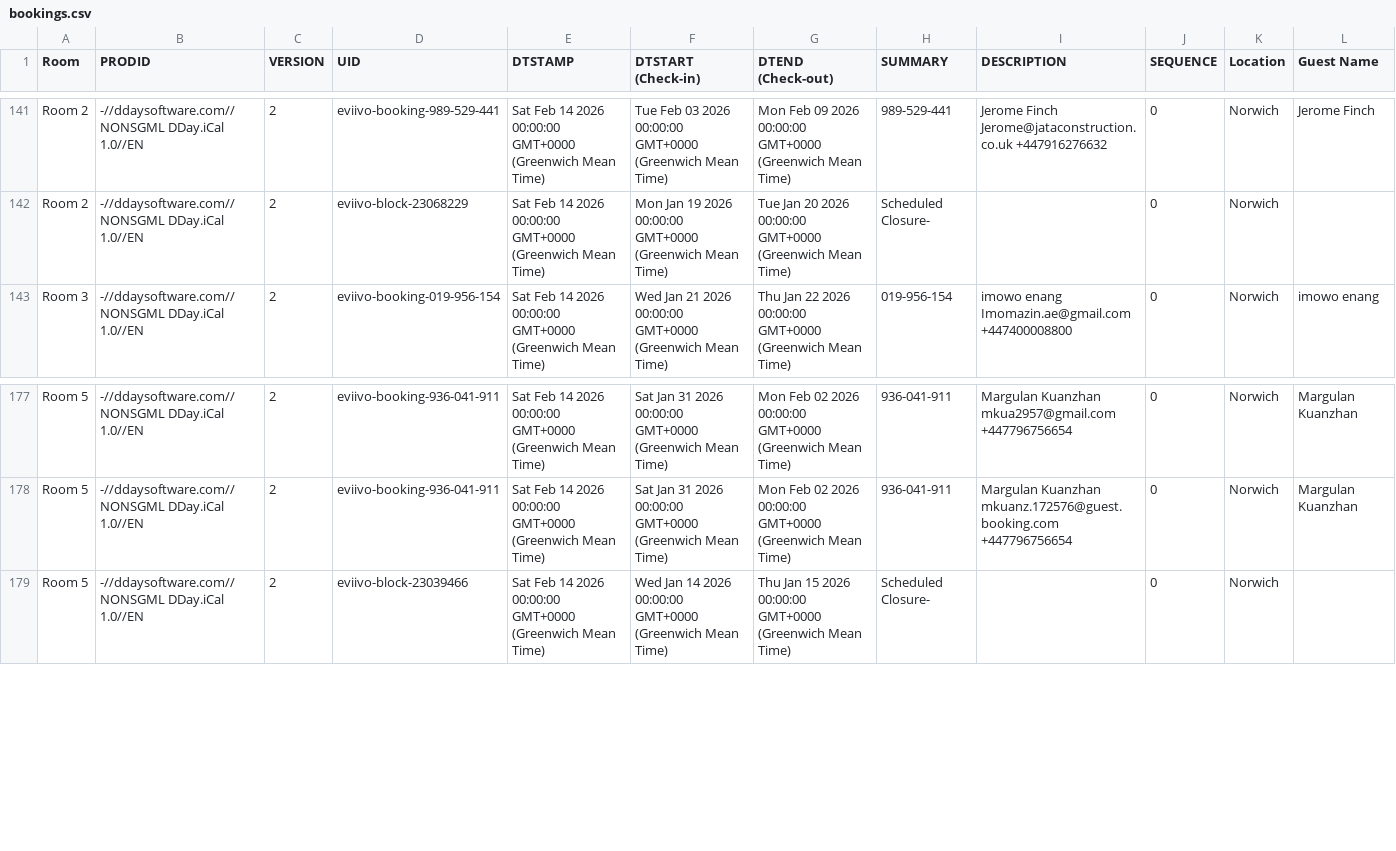
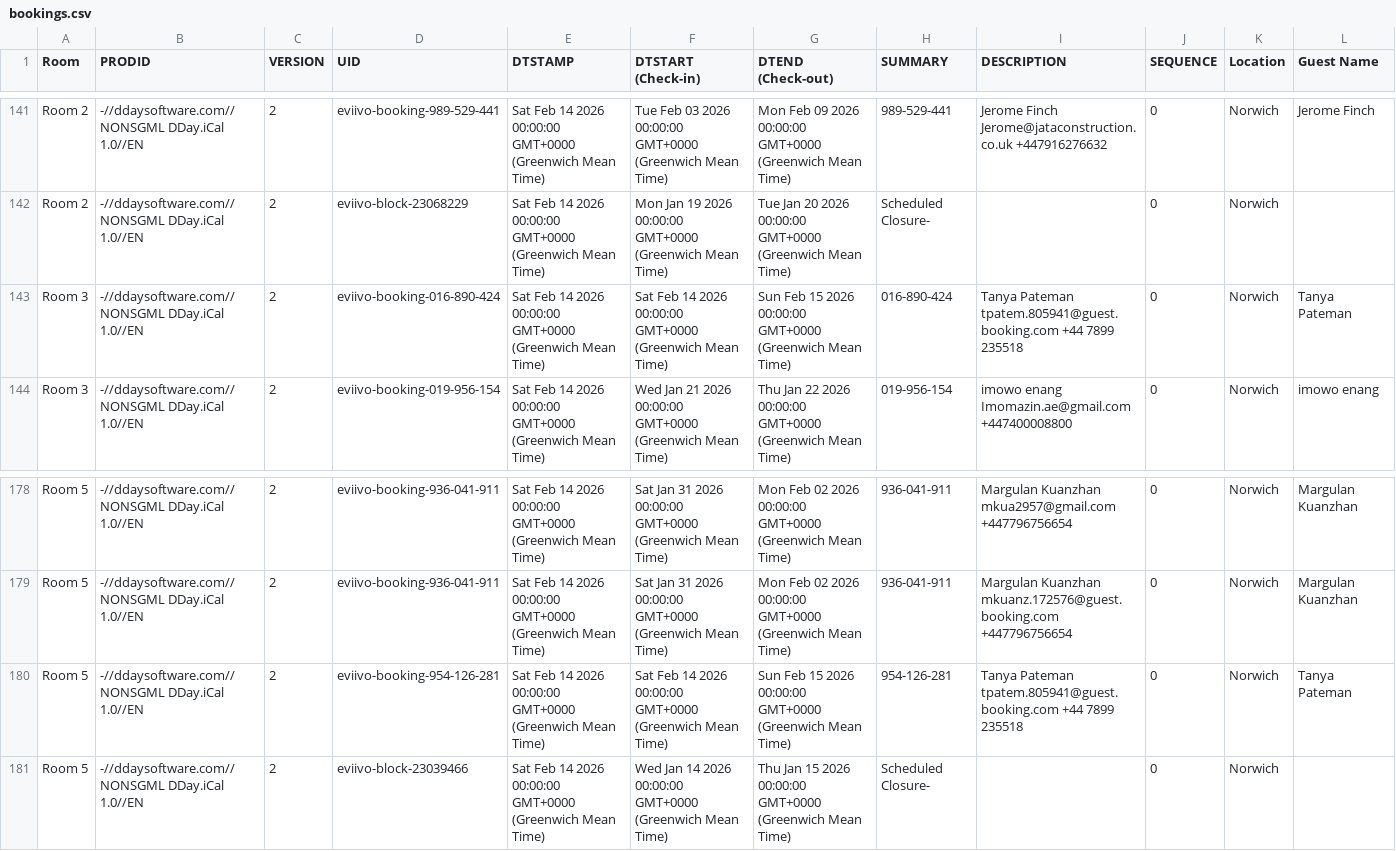
Before and after one commit to McConnell-Properties/ttlock-auto-codes, a CSV file: automation-data/bookings.csv, drawn as a sheet; only a part is shown, gaps mark what is left out; rows hold the shown columns only; the diff names each change by its address in the sheet, - before the commit and + after, or states it on an @@ line.

Commit message:
Update bookings.csv from GAS

```diff
--- a/automation-data/bookings.csv
+++ b/automation-data/bookings.csv
+row 143: Room 3 | -//ddaysoftware.com//NONSGML DDay.iCal 1.0//EN | 2 | eviivo-booking-016-890-424 | Sat Feb 14 2026 00:00:00 GMT+0000 (Greenwich Mean Time) | Sat Feb 14 2026 00:00:00 GMT+0000 (Greenwich Mean Time) | Sun Feb 15 2026 00:00:00 GMT+0000 (Greenwich Mean Time) | 016-890-424 | Tanya Pateman tpatem.805941@guest.booking.com +44 7899 235518 | 0 | Norwich | Tanya Pateman
+row 180: Room 5 | -//ddaysoftware.com//NONSGML DDay.iCal 1.0//EN | 2 | eviivo-booking-954-126-281 | Sat Feb 14 2026 00:00:00 GMT+0000 (Greenwich Mean Time) | Sat Feb 14 2026 00:00:00 GMT+0000 (Greenwich Mean Time) | Sun Feb 15 2026 00:00:00 GMT+0000 (Greenwich Mean Time) | 954-126-281 | Tanya Pateman tpatem.805941@guest.booking.com +44 7899 235518 | 0 | Norwich | Tanya Pateman
```
